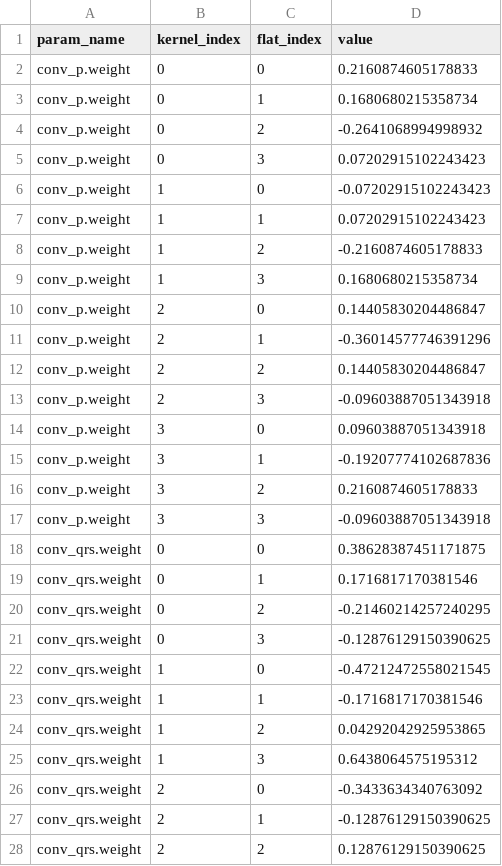
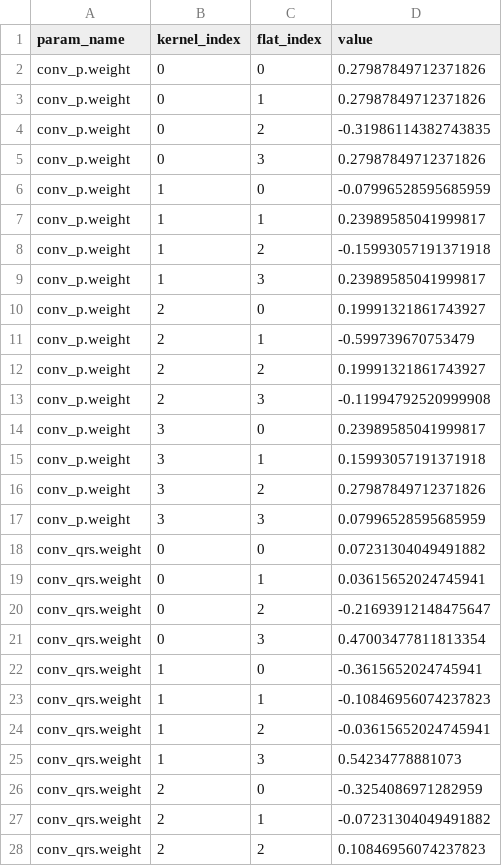
Before and after one commit to Albert-Canite/KAUST_ECG, a CSV file: artifacts/hardware_weights_reg_1e-04.csv, drawn as a sheet; only a part is shown; the diff covers the shown part only.

```diff
--- a/artifacts/hardware_weights_reg_1e-04.csv
+++ b/artifacts/hardware_weights_reg_1e-04.csv
@@ -1,28 +1,28 @@
 param_name,kernel_index,flat_index,value
-conv_p.weight,0,0,0.2160874605178833
-conv_p.weight,0,1,0.1680680215358734
-conv_p.weight,0,2,-0.2641068994998932
-conv_p.weight,0,3,0.07202915102243423
-conv_p.weight,1,0,-0.07202915102243423
-conv_p.weight,1,1,0.07202915102243423
-conv_p.weight,1,2,-0.2160874605178833
-conv_p.weight,1,3,0.1680680215358734
-conv_p.weight,2,0,0.14405830204486847
-conv_p.weight,2,1,-0.36014577746391296
-conv_p.weight,2,2,0.14405830204486847
-conv_p.weight,2,3,-0.09603887051343918
-conv_p.weight,3,0,0.09603887051343918
-conv_p.weight,3,1,-0.19207774102687836
-conv_p.weight,3,2,0.2160874605178833
-conv_p.weight,3,3,-0.09603887051343918
-conv_qrs.weight,0,0,0.38628387451171875
-conv_qrs.weight,0,1,0.1716817170381546
-conv_qrs.weight,0,2,-0.21460214257240295
-conv_qrs.weight,0,3,-0.12876129150390625
-conv_qrs.weight,1,0,-0.47212472558021545
-conv_qrs.weight,1,1,-0.1716817170381546
-conv_qrs.weight,1,2,0.04292042925953865
-conv_qrs.weight,1,3,0.6438064575195312
-conv_qrs.weight,2,0,-0.3433634340763092
-conv_qrs.weight,2,1,-0.12876129150390625
-conv_qrs.weight,2,2,0.12876129150390625
+conv_p.weight,0,0,0.27987849712371826
+conv_p.weight,0,1,0.27987849712371826
+conv_p.weight,0,2,-0.31986114382743835
+conv_p.weight,0,3,0.27987849712371826
+conv_p.weight,1,0,-0.07996528595685959
+conv_p.weight,1,1,0.23989585041999817
+conv_p.weight,1,2,-0.15993057191371918
+conv_p.weight,1,3,0.23989585041999817
+conv_p.weight,2,0,0.19991321861743927
+conv_p.weight,2,1,-0.599739670753479
+conv_p.weight,2,2,0.19991321861743927
+conv_p.weight,2,3,-0.11994792520999908
+conv_p.weight,3,0,0.23989585041999817
+conv_p.weight,3,1,0.15993057191371918
+conv_p.weight,3,2,0.27987849712371826
+conv_p.weight,3,3,0.07996528595685959
+conv_qrs.weight,0,0,0.07231304049491882
+conv_qrs.weight,0,1,0.03615652024745941
+conv_qrs.weight,0,2,-0.21693912148475647
+conv_qrs.weight,0,3,0.47003477811813354
+conv_qrs.weight,1,0,-0.3615652024745941
+conv_qrs.weight,1,1,-0.10846956074237823
+conv_qrs.weight,1,2,-0.03615652024745941
+conv_qrs.weight,1,3,0.54234778881073
+conv_qrs.weight,2,0,-0.3254086971282959
+conv_qrs.weight,2,1,-0.07231304049491882
+conv_qrs.weight,2,2,0.10846956074237823
```
Also changed, not shown: 92 edited cells elsewhere in this file, artifacts/gen_threshold_sweep_hardware_reg_1e-04.csv, 12 other files.
